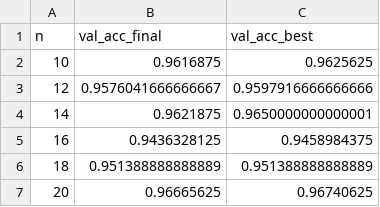
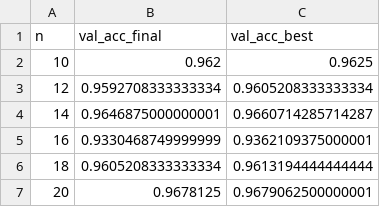
Before and after one commit to FelixBaastadBerg/Math4ML, a CSV file: pytorch_val_summary.csv, drawn as a sheet.

Commit message:
Minor fixes to the Pytorch code

```diff
--- a/pytorch_val_summary.csv
+++ b/pytorch_val_summary.csv
@@ -1,7 +1,7 @@
 n,val_acc_final,val_acc_best
-10,0.9616875,0.9625625
-12,0.9576041666666667,0.9597916666666666
-14,0.9621875,0.9650000000000001
-16,0.9436328125,0.9458984375
-18,0.951388888888889,0.951388888888889
-20,0.96665625,0.96740625
+10,0.962,0.9625
+12,0.9592708333333334,0.9605208333333334
+14,0.9646875000000001,0.9660714285714287
+16,0.9330468749999999,0.9362109375000001
+18,0.9605208333333334,0.9613194444444444
+20,0.9678125,0.9679062500000001
```
Also changed, not shown: MLP_ECE/MLP_optimization/random/results_all.csv, PyTorch_Test_Results/pytorch_test_results.csv, 15 other files.
